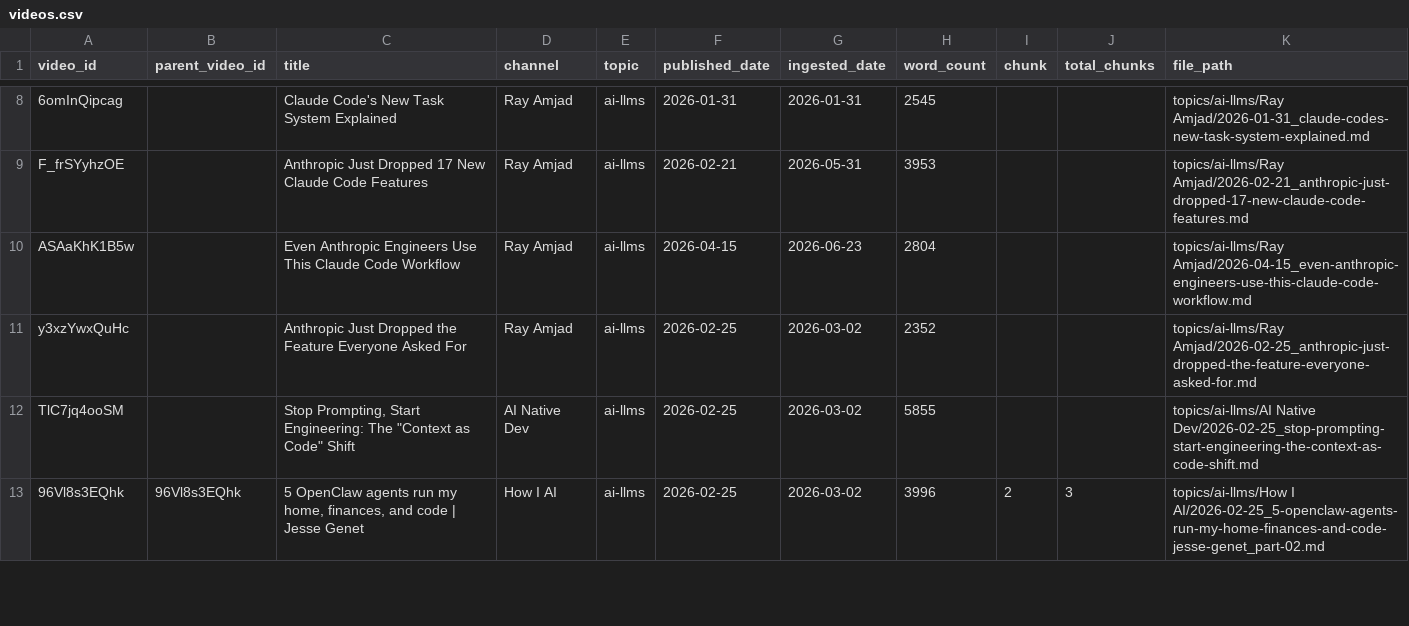
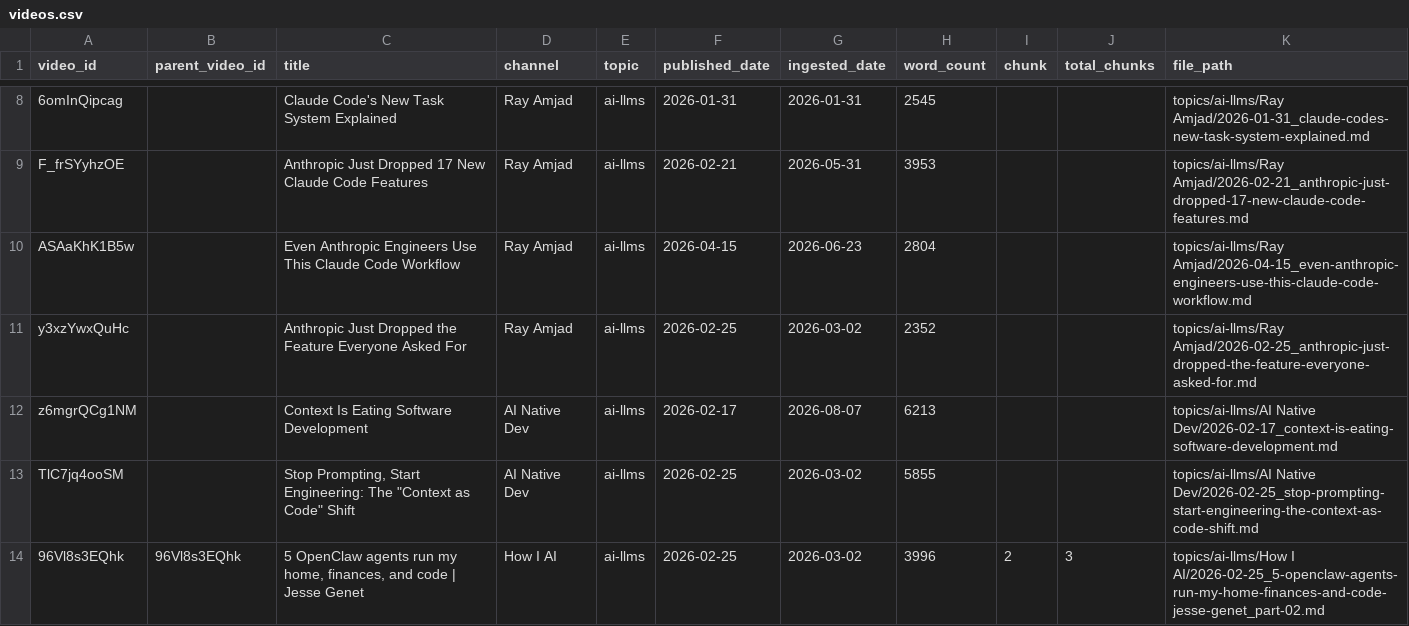
Before and after one commit to mmesomakelvin/transcript-library, a CSV file: pipeline/youtube-transcripts/index/videos.csv, drawn as a sheet; only a part is shown, gaps mark what is left out; the diff names each change by its address in the sheet, - before the commit and + after, or states it on an @@ line.

```diff
--- a/pipeline/youtube-transcripts/index/videos.csv
+++ b/pipeline/youtube-transcripts/index/videos.csv
+row 12: z6mgrQCg1NM |  | Context Is Eating Software Development | AI Native Dev | ai-llms | 2026-02-17 | 2026-08-07 | 6213 |  |  | topics/ai-llms/AI Native Dev/2026-02-17_context-is-eating-software-development.md
```
Also changed, not shown: pipeline/youtube-transcripts/index/classification_log.csv, 6 other files.
